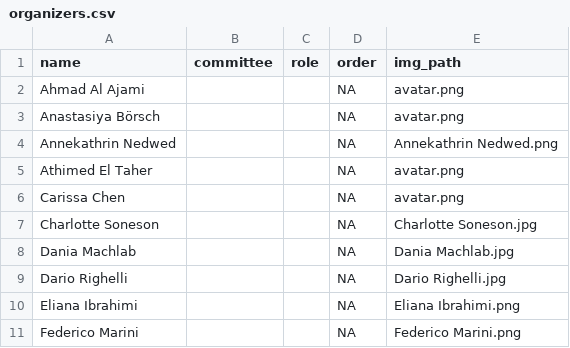
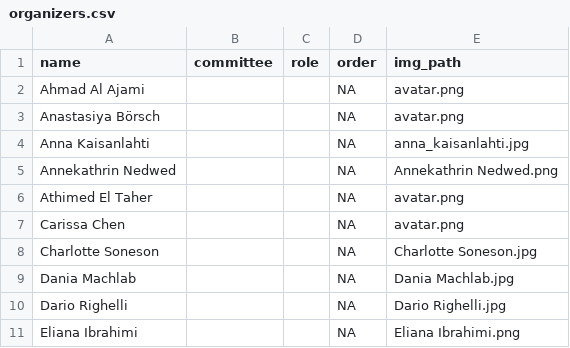
Before and after one commit to Bioconductor/EuroBioC2027, a CSV file: data/organizers.csv, drawn as a sheet; only a part is shown; the shorter side is filled out with more unchanged rows.

Commit message:
Add Anna to organizer list

```diff
--- a/data/organizers.csv
+++ b/data/organizers.csv
@@ -3,2 +3,3 @@ Ahmad Al Ajami,,,NA,avatar.png
 Anastasiya Börsch,,,NA,avatar.png
+Anna Kaisanlahti,,,NA,anna_kaisanlahti.jpg
 Annekathrin Nedwed,,,NA,Annekathrin Nedwed.png
```
